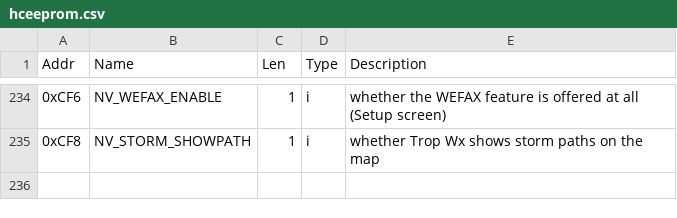
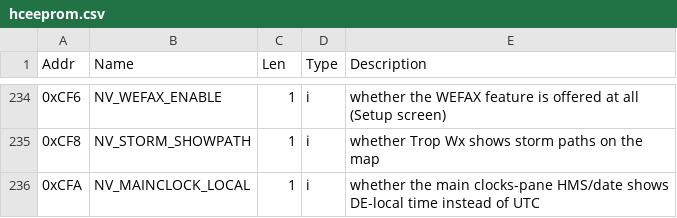
Before and after one commit to komacke/hamclock, a CSV file: doc/eeprom/hceeprom.csv, drawn as a sheet; only a part is shown, gaps mark what is left out.

Commit message:
When UTC button is clicked, it will support switching button to LCL in cyan to indicate local time. This is useful when you have the longer data pane open and you aren't showing DE information. Fix existing bug with blocking clock tick when DE Flex Pane/Data Pane is open and fix a regression on clock updates when the pane is selected. This will reduce the perception that the display is locked up.

```diff
--- a/doc/eeprom/hceeprom.csv
+++ b/doc/eeprom/hceeprom.csv
@@ -235 +235,2 @@ Addr,Name,Len,Type,Description
 0xCF8,NV_STORM_SHOWPATH,1,i,whether Trop Wx shows storm paths on the map
+0xCFA,NV_MAINCLOCK_LOCAL,1,i,whether the main clocks-pane HMS/date shows DE-local time instead of UTC
```
Also changed, not shown: 5 other files.
